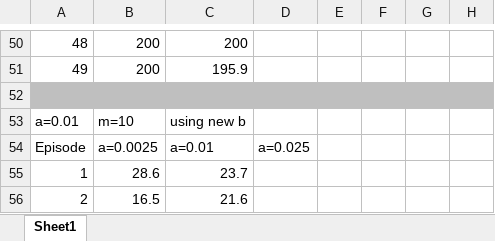
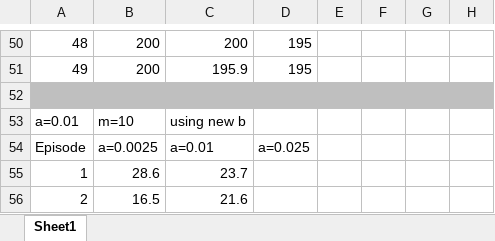
Before and after one commit to Mpprobst/policy-gradients, an Excel workbook: Spreadsheet/cartpole.xlsx, sheet Sheet1, drawn as a sheet; only a part is shown, gaps mark what is left out; values as stored, in another font and other column widths than the file's, no borders; charts and pictures not drawn; the diff covers the shown part only; the diff names each change by its address in the sheet, - before the commit and + after, or states it on an @@ line.

```diff
--- a/Spreadsheet/cartpole.xlsx (sheet Sheet1)
+++ b/Spreadsheet/cartpole.xlsx (sheet Sheet1)
-D50:D51: (empty)
+D50:D51: 195
```
Also changed, not shown: 67 edited cells elsewhere in this sheet, charts or pictures, Spreadsheet/lunar_a_actions copy.xlsx.
